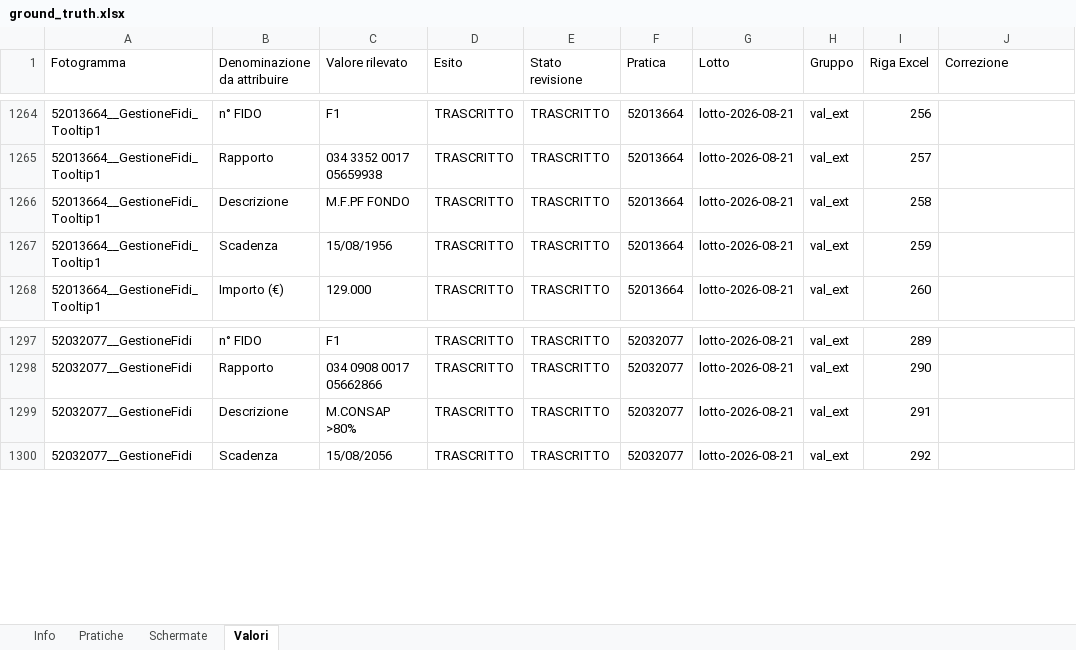
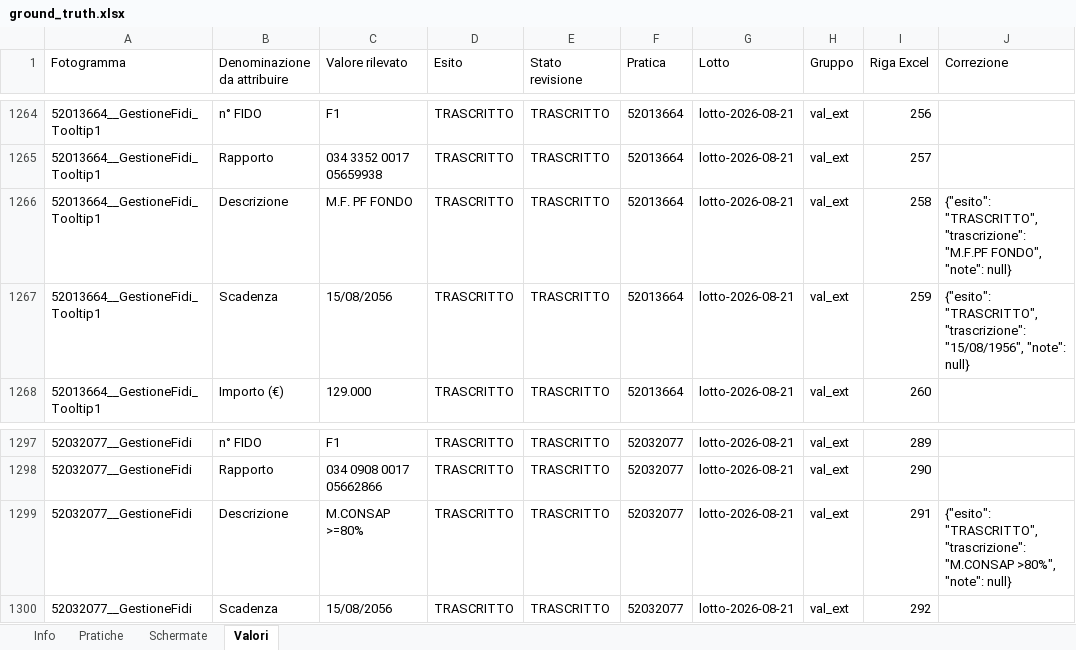
Before and after one commit to acaprino/MOL-BPER-OCR, an Excel workbook: data/training/ground-truth-v3.2/ground_truth.xlsx, sheet Valori, drawn as a sheet; only a part is shown, gaps mark what is left out; values as stored, in another font and other column widths than the file's, no borders; the diff names each change by its address in the sheet, - before the commit and + after, or states it on an @@ line.

Commit message:
Correct three August transcriptions checked against the screen
Three cells of the 2026-08-21 review differed from the screen; each was
checked by hand on 2026-10-28 on a crop and zoom of the original cell,
and the screen value won every time:

- row 259, 52013664 GestioneFidi_Tooltip1 Scadenza: 15/08/1956 -> 15/08/2056
- row 258, same screen, Descrizione: M.F.PF FONDO -> M.F. PF FONDO
- row 291, 52032077 GestioneFidi Descrizione: M.CONSAP >80% -> M.CONSAP >=80%

correzioni.json now holds 21 corrections, each keeping the reviewed
value; g8_assegnazione.json records the new corrections digest with the
same groups. ground-truth-v3.2 and its workbook are rebuilt from them
(same 1328 rows, 147 screens, 22 practices; contract check passes), and
the A1 e16p4 seed 7 candidate now scores 104/144 on the extended
validation, since its M.CONSAP >=80% reading was right.

```diff
--- a/data/training/ground-truth-v3.2/ground_truth.xlsx (sheet Valori)
+++ b/data/training/ground-truth-v3.2/ground_truth.xlsx (sheet Valori)
-C1266 (Valore rilevato): M.F.PF FONDO
+C1266 (Valore rilevato): M.F. PF FONDO
-J1266 (Correzione): (empty)
+J1266 (Correzione): {"esito": "TRASCRITTO", "trascrizione": "M.F.PF FONDO", "note": null}
-C1267 (Valore rilevato): 15/08/1956
+C1267 (Valore rilevato): 15/08/2056
-J1267 (Correzione): (empty)
+J1267 (Correzione): {"esito": "TRASCRITTO", "trascrizione": "15/08/1956", "note": null}
-C1299 (Valore rilevato): M.CONSAP >80%
+C1299 (Valore rilevato): M.CONSAP >=80%
-J1299 (Correzione): (empty)
+J1299 (Correzione): {"esito": "TRASCRITTO", "trascrizione": "M.CONSAP >80%", "note": null}
```
Also changed, not shown: sheet Info, 9 other files.
